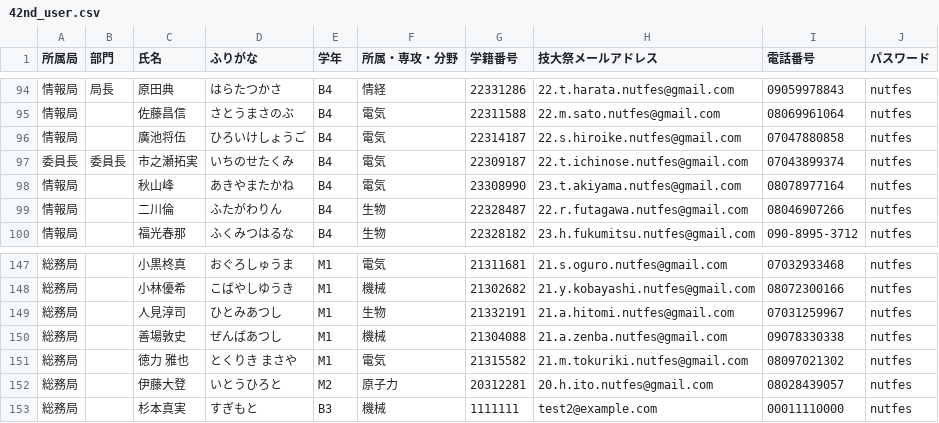
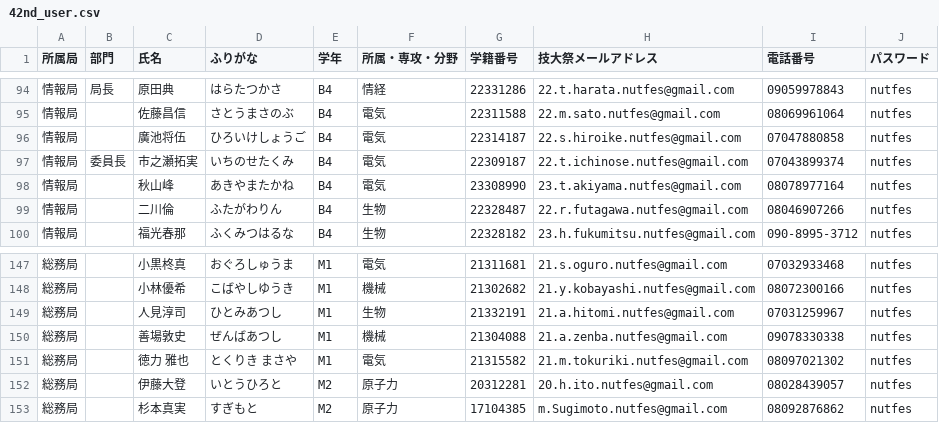
Before and after one commit to NUTFes/SeeFT, a CSV file: api/seeds/42nd_user.csv, drawn as a sheet; only a part is shown, gaps mark what is left out.

Commit message:
[fix]userの修正

```diff
--- a/api/seeds/42nd_user.csv
+++ b/api/seeds/42nd_user.csv
@@ -96,3 +96,3 @@
 情報局,,廣池将伍,ひろいけしょうご,B4,電気,22314187,22.s.hiroike.nutfes@gmail.com,07047880858,nutfes
-委員長,委員長,市之瀬拓実,いちのせたくみ,B4,電気,22309187,22.t.ichinose.nutfes@gmail.com,07043899374,nutfes
+情報局,委員長,市之瀬拓実,いちのせたくみ,B4,電気,22309187,22.t.ichinose.nutfes@gmail.com,07043899374,nutfes
 情報局,,秋山峰,あきやまたかね,B4,電気,23308990,23.t.akiyama.nutfes@gmail.com,08078977164,nutfes
@@ -152,2 +152,2 @@
 総務局,,伊藤大登,いとうひろと,M2,原子力,20312281,20.h.ito.nutfes@gmail.com,08028439057,nutfes
-総務局,,杉本真実,すぎもと,B3,機械,1111111,test2@example.com,00011110000,nutfes
+総務局,,杉本真実,すぎもと,M2,原子力,17104385,m.Sugimoto.nutfes@gmail.com,08092876862,nutfes
```
